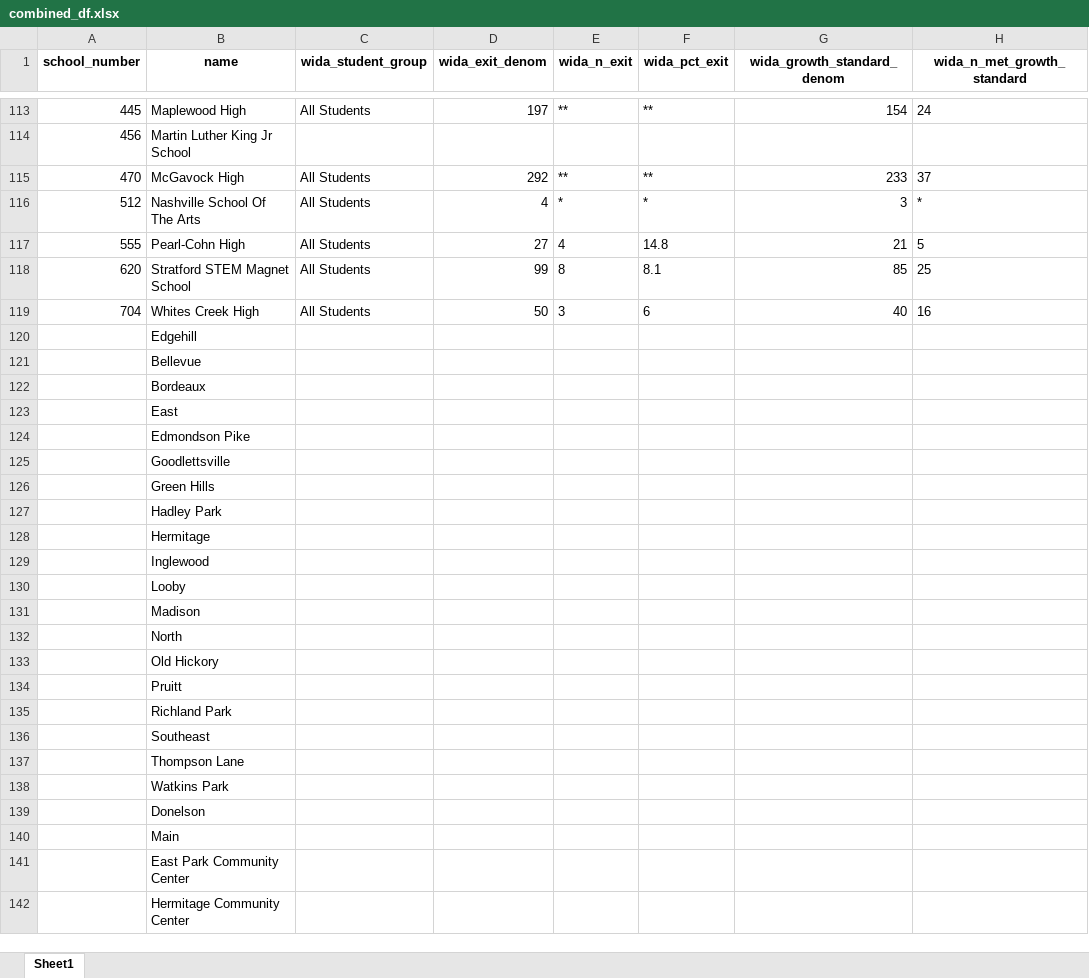
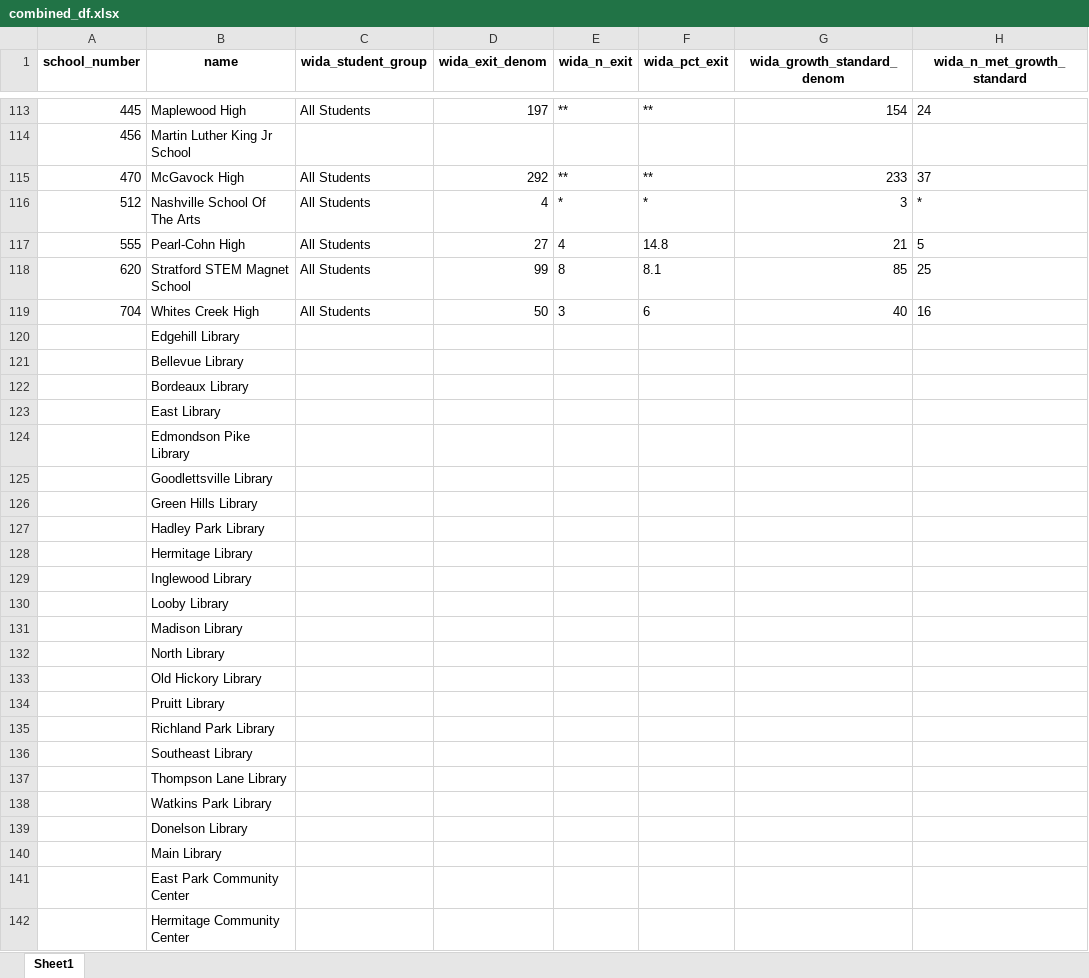
Before and after one commit to cfazio93/nashville_schools_vs_resources, an Excel workbook: notebooks/combined_df.xlsx, sheet Sheet1, drawn as a sheet; only a part is shown, gaps mark what is left out; values as stored, in another font and other column widths than the file's, no borders; the diff names each change by its address in the sheet, - before the commit and + after, or states it on an @@ line.

```diff
--- a/notebooks/combined_df.xlsx (sheet Sheet1)
+++ b/notebooks/combined_df.xlsx (sheet Sheet1)
-B120 (name): Edgehill
+B120 (name): Edgehill Library
-B121 (name): Bellevue
+B121 (name): Bellevue Library
-B122 (name): Bordeaux
+B122 (name): Bordeaux Library
-B123 (name): East
+B123 (name): East Library
-B124 (name): Edmondson Pike
+B124 (name): Edmondson Pike Library
-B125 (name): Goodlettsville
+B125 (name): Goodlettsville Library
-B126 (name): Green Hills
+B126 (name): Green Hills Library
-B127 (name): Hadley Park
+B127 (name): Hadley Park Library
-B128 (name): Hermitage
+B128 (name): Hermitage Library
-B129 (name): Inglewood
+B129 (name): Inglewood Library
-B130 (name): Looby
+B130 (name): Looby Library
-B131 (name): Madison
+B131 (name): Madison Library
-B132 (name): North
+B132 (name): North Library
-B133 (name): Old Hickory
+B133 (name): Old Hickory Library
-B134 (name): Pruitt
+B134 (name): Pruitt Library
-B135 (name): Richland Park
+B135 (name): Richland Park Library
-B136 (name): Southeast
+B136 (name): Southeast Library
-B137 (name): Thompson Lane
+B137 (name): Thompson Lane Library
-B138 (name): Watkins Park
+B138 (name): Watkins Park Library
-B139 (name): Donelson
+B139 (name): Donelson Library
-B140 (name): Main
+B140 (name): Main Library
```
Also changed, not shown: data/bus_stops.xlsx, notebooks/final_spreadsheet.xlsx, 11 other files.
